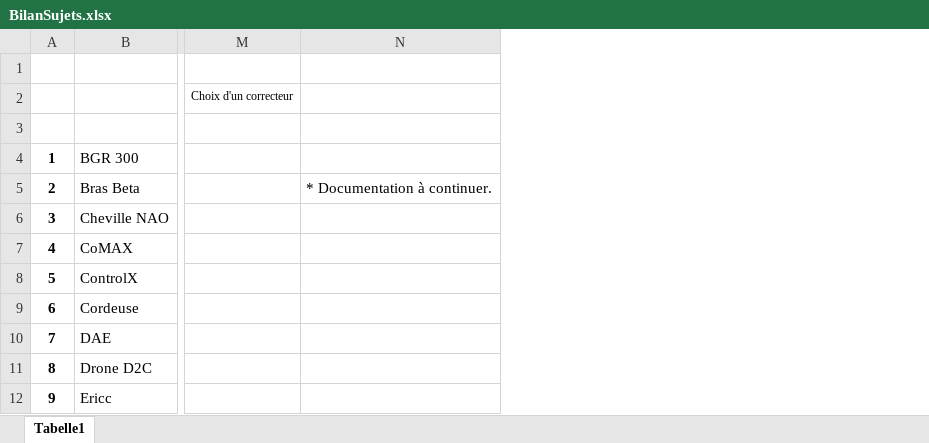
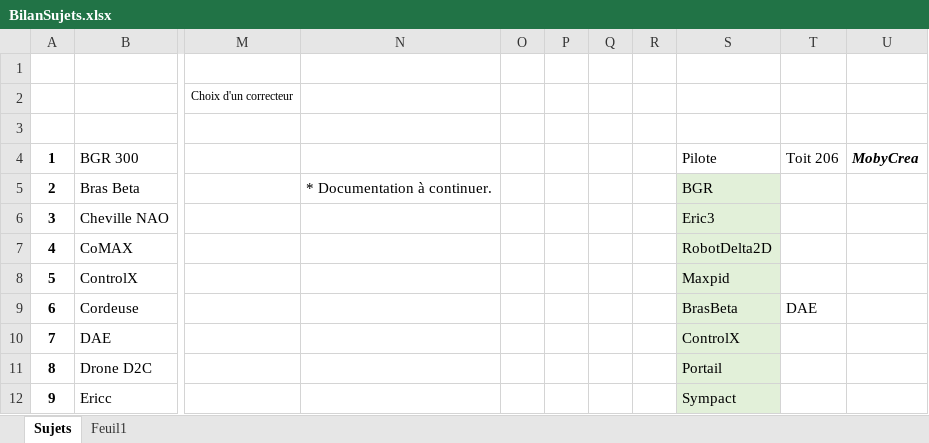
Before and after one commit to xpessoles/TP_Sujets, an Excel workbook: BilanSujets.xlsx, sheet Sujets, drawn as a sheet; only a part is shown, gaps mark what is left out; values as stored, in another font and other column widths than the file's, no borders; charts and pictures not drawn; the diff names each change by its address in the sheet, - before the commit and + after, or states it on an @@ line.

```diff
--- a/BilanSujets.xlsx (sheet Sujets)
+++ b/BilanSujets.xlsx (sheet Sujets)
-sheet tab: Tabelle1
+sheet tab: Sujets
+sheet tab: Feuil1
+column O, empty
+column P, empty
+column Q, empty
+column R, empty
+column S, rows 4-12: Pilote | BGR | Eric3 | RobotDelta2D | Maxpid | BrasBeta | ControlX | Portail | Sympact
+column T, rows 4-9: Toit 206 |  |  |  |  | DAE
+column U, row 4: MobyCrea
```
Also changed, not shown: charts or pictures, 1 other file.
